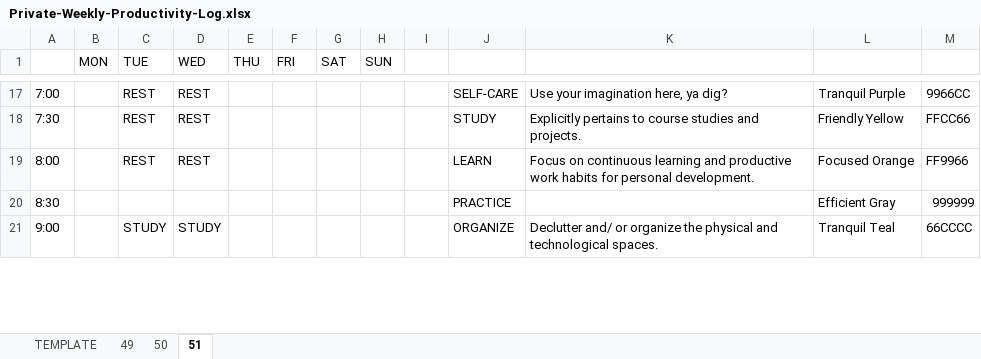
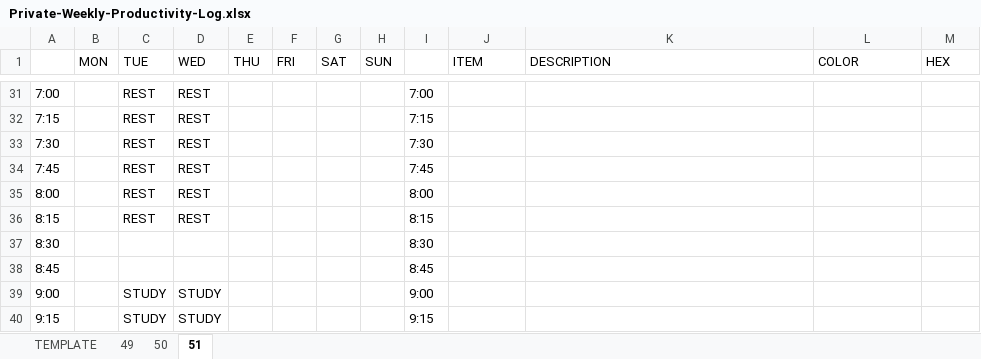
Before and after one commit to allegedSTINK/Sheetz, an Excel workbook: Private-Weekly-Productivity-Log.xlsx, sheet 51, drawn as a sheet; only a part is shown, gaps mark what is left out; values as stored, in another font and other column widths than the file's, no cell formats; conditional formats and table styles not drawn; addresses are those after the commit; the diff covers the shown part only; the diff names each change by its address in the sheet, - before the commit and + after, or states it on an @@ line.

```diff
--- a/Private-Weekly-Productivity-Log.xlsx (sheet 51)
+++ b/Private-Weekly-Productivity-Log.xlsx (sheet 51)
+A1:A2 merged
+I1:I2 merged
-J1: (empty)
+J1: ITEM
-K1: (empty)
+K1: DESCRIPTION
-L1: (empty)
+L1: COLOR
-M1: (empty)
+M1: HEX
-I31: (empty)
+I31: 7:00
-J31 (ITEM): SELF-CARE
+J31 (ITEM): (empty)
-K31 (DESCRIPTION): Use your imagination here, ya dig?
+K31 (DESCRIPTION): (empty)
-L31 (COLOR): Tranquil Purple
+L31 (COLOR): (empty)
-M31 (HEX): 9966CC
+M31 (HEX): (empty)
+row 32: 7:15 |  | REST | REST |  |  |  |  | 7:15
-I33: (empty)
+I33: 7:30
-J33 (ITEM): STUDY
+J33 (ITEM): (empty)
-K33 (DESCRIPTION): Explicitly pertains to course studies and projects.
+K33 (DESCRIPTION): (empty)
-L33 (COLOR): Friendly Yellow
+L33 (COLOR): (empty)
-M33 (HEX): FFCC66
+M33 (HEX): (empty)
+row 34: 7:45 |  | REST | REST |  |  |  |  | 7:45
-I35: (empty)
+I35: 8:00
-J35 (ITEM): LEARN
+J35 (ITEM): (empty)
-K35 (DESCRIPTION): Focus on continuous learning and productive work habits for personal development.
+K35 (DESCRIPTION): (empty)
-L35 (COLOR): Focused Orange
+L35 (COLOR): (empty)
-M35 (HEX): FF9966
+M35 (HEX): (empty)
+row 36: 8:15 |  | REST | REST |  |  |  |  | 8:15
-I37: (empty)
+I37: 8:30
-J37 (ITEM): PRACTICE
+J37 (ITEM): (empty)
-L37 (COLOR): Efficient Gray
+L37 (COLOR): (empty)
-M37 (HEX): 999999
+M37 (HEX): (empty)
+row 38: 8:45 |  |  |  |  |  |  |  | 8:45
-I39: (empty)
+I39: 9:00
-J39 (ITEM): ORGANIZE
+J39 (ITEM): (empty)
-K39 (DESCRIPTION): Declutter and/ or organize the physical and technological spaces.
+K39 (DESCRIPTION): (empty)
-L39 (COLOR): Tranquil Teal
+L39 (COLOR): (empty)
-M39 (HEX): 66CCCC
+M39 (HEX): (empty)
+row 40: 9:15 |  | STUDY | STUDY |  |  |  |  | 9:15
```
Also changed, not shown: 44 added rows, 1 removed row and 92 edited cells elsewhere in this sheet, cell formats, Template-Weekly-Productivity-Log.xlsx.
